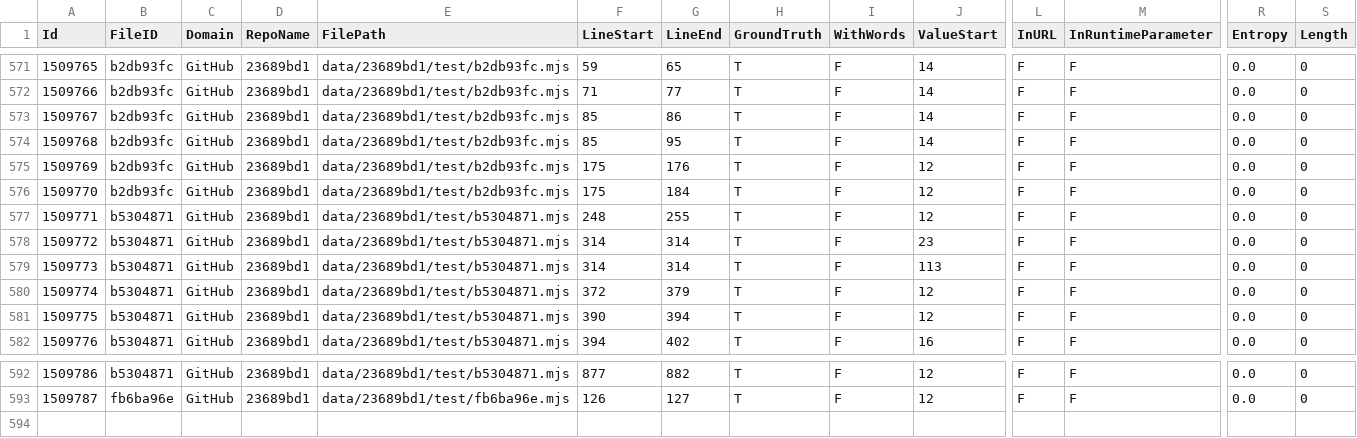
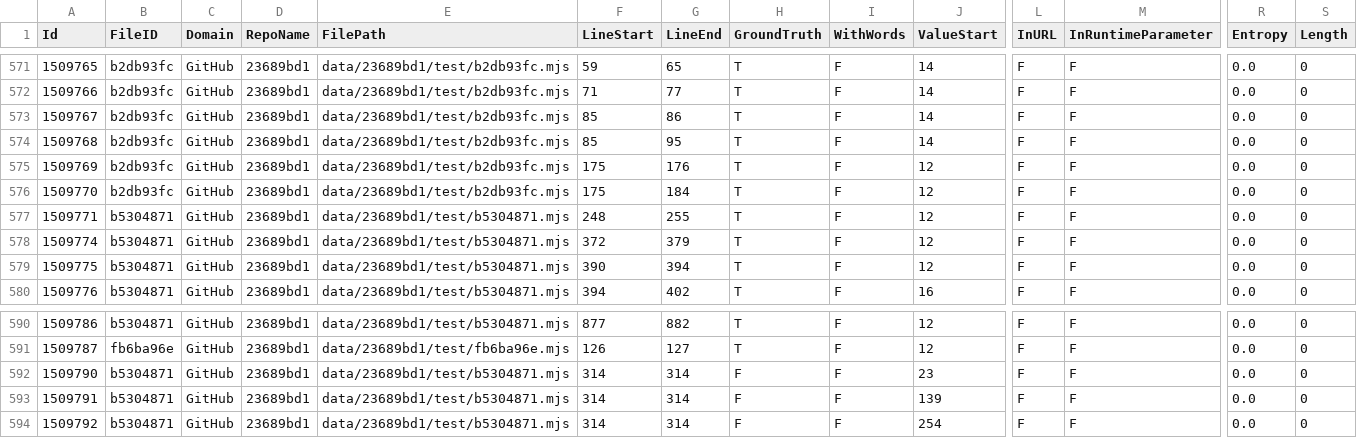
Before and after one commit to Samsung/CredData, a CSV file: meta/23689bd1.csv, drawn as a sheet; only a part is shown, gaps mark what is left out; removed rows and columns are numbered as before the commit, all else as after; rows hold the shown columns only; the diff names each change by its address in the sheet, - before the commit and + after, or states it on an @@ line.

Commit message:
3 in line

```diff
--- a/meta/23689bd1.csv
+++ b/meta/23689bd1.csv
-row 578: 1509772 | b5304871 | GitHub | 23689bd1 | data/23689bd1/test/b5304871.mjs | 314 | 314 | T | F | 23 | F | F | 0.0 | 0
-row 579: 1509773 | b5304871 | GitHub | 23689bd1 | data/23689bd1/test/b5304871.mjs | 314 | 314 | T | F | 113 | F | F | 0.0 | 0
+row 592: 1509790 | b5304871 | GitHub | 23689bd1 | data/23689bd1/test/b5304871.mjs | 314 | 314 | F | F | 23 | F | F | 0.0 | 0
+row 593: 1509791 | b5304871 | GitHub | 23689bd1 | data/23689bd1/test/b5304871.mjs | 314 | 314 | F | F | 139 | F | F | 0.0 | 0
+row 594: 1509792 | b5304871 | GitHub | 23689bd1 | data/23689bd1/test/b5304871.mjs | 314 | 314 | F | F | 254 | F | F | 0.0 | 0
```
